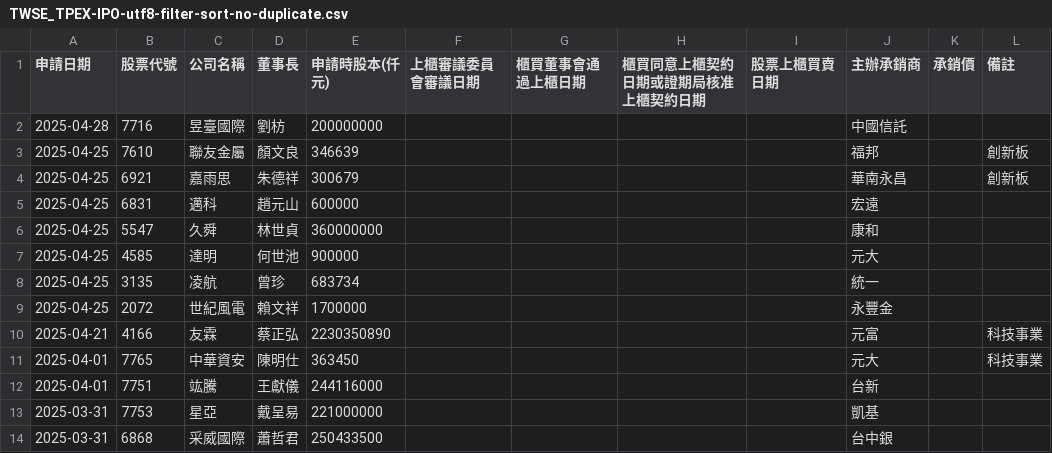
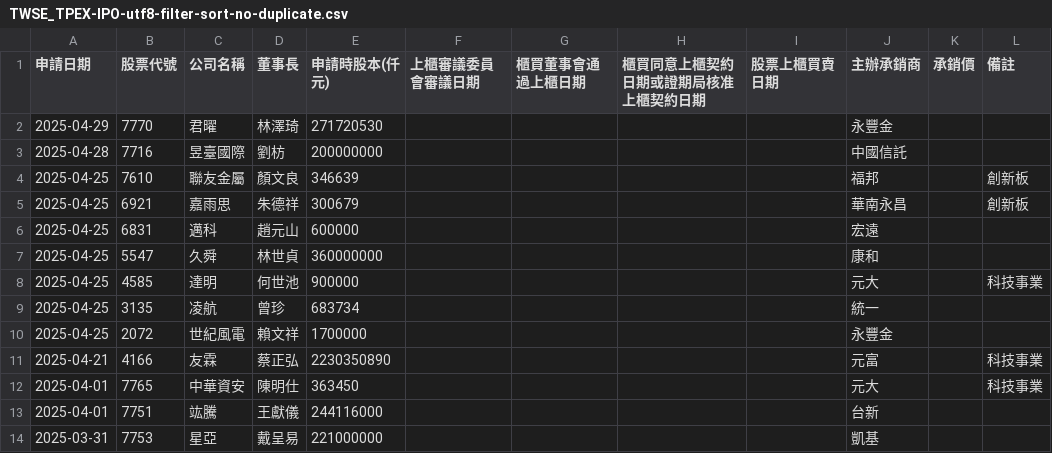
Before and after one commit to wenchiehlee/Selenium-Actions.IPO, a CSV file: TWSE_TPEX-IPO-utf8-filter-sort-no-duplicate.csv, drawn as a sheet; only a part is shown; the shorter side is filled out with more unchanged rows.

```diff
--- a/TWSE_TPEX-IPO-utf8-filter-sort-no-duplicate.csv
+++ b/TWSE_TPEX-IPO-utf8-filter-sort-no-duplicate.csv
@@ -1,2 +1,3 @@
 申請日期,股票代號,公司名稱,董事長,申請時股本(仟元),上櫃審議委員會審議日期,櫃買董事會通過上櫃日期,櫃買同意上櫃契約日期或證期局核准上櫃契約日期,股票上櫃買賣日期,主辦承銷商,承銷價,備註
+2025-04-29,7770,君曜,林澤琦,271720530,,,,,永豐金,,
 2025-04-28,7716,昱臺國際,劉枋,200000000,,,,,中國信託,,
@@ -6,3 +7,3 @@
 2025-04-25,5547,久舜,林世貞,360000000,,,,,康和,,
-2025-04-25,4585,達明,何世池,900000,,,,,元大,,
+2025-04-25,4585,達明,何世池,900000,,,,,元大,,科技事業
 2025-04-25,3135,凌航,曾珍,683734,,,,,統一,,
```
Also changed, not shown: TPEX-IPO-utf8-filter.csv, TPEX-IPO-utf8.csv, 18 other files.
